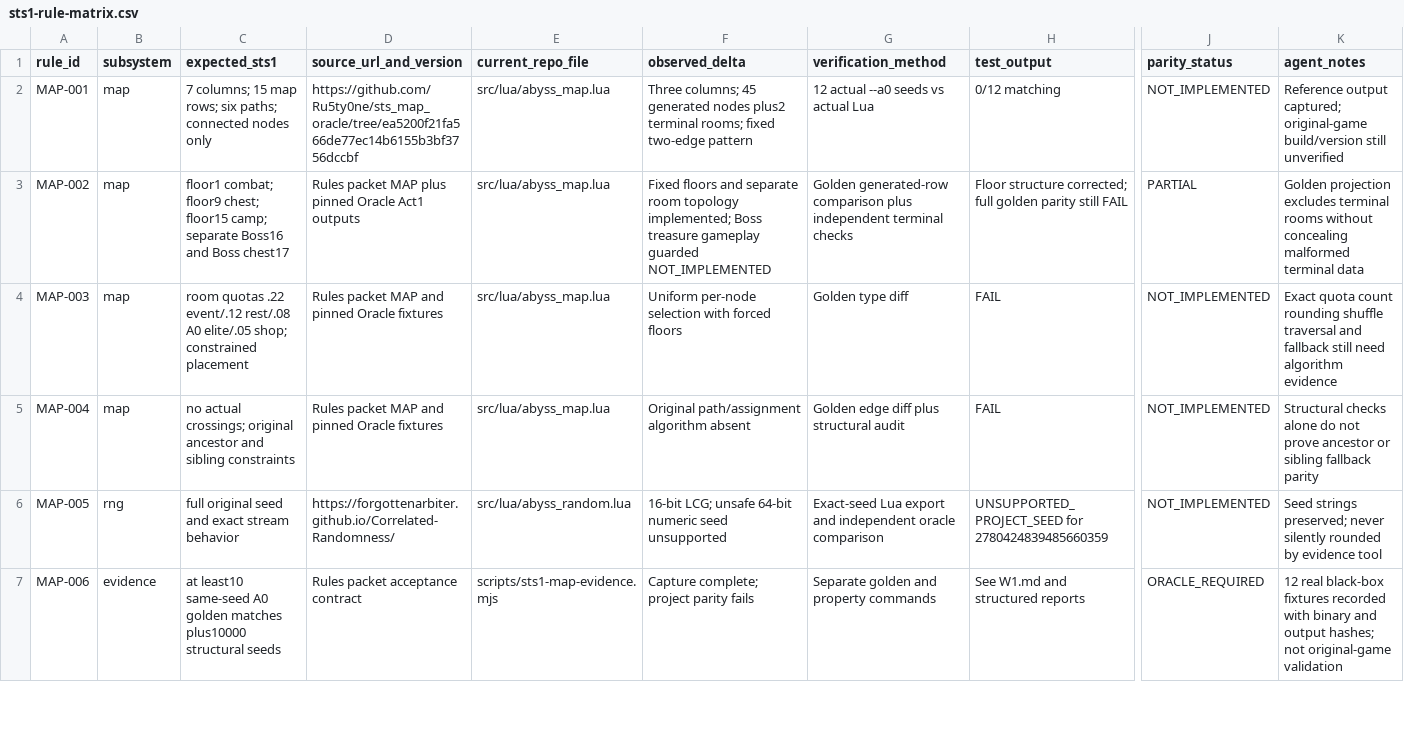
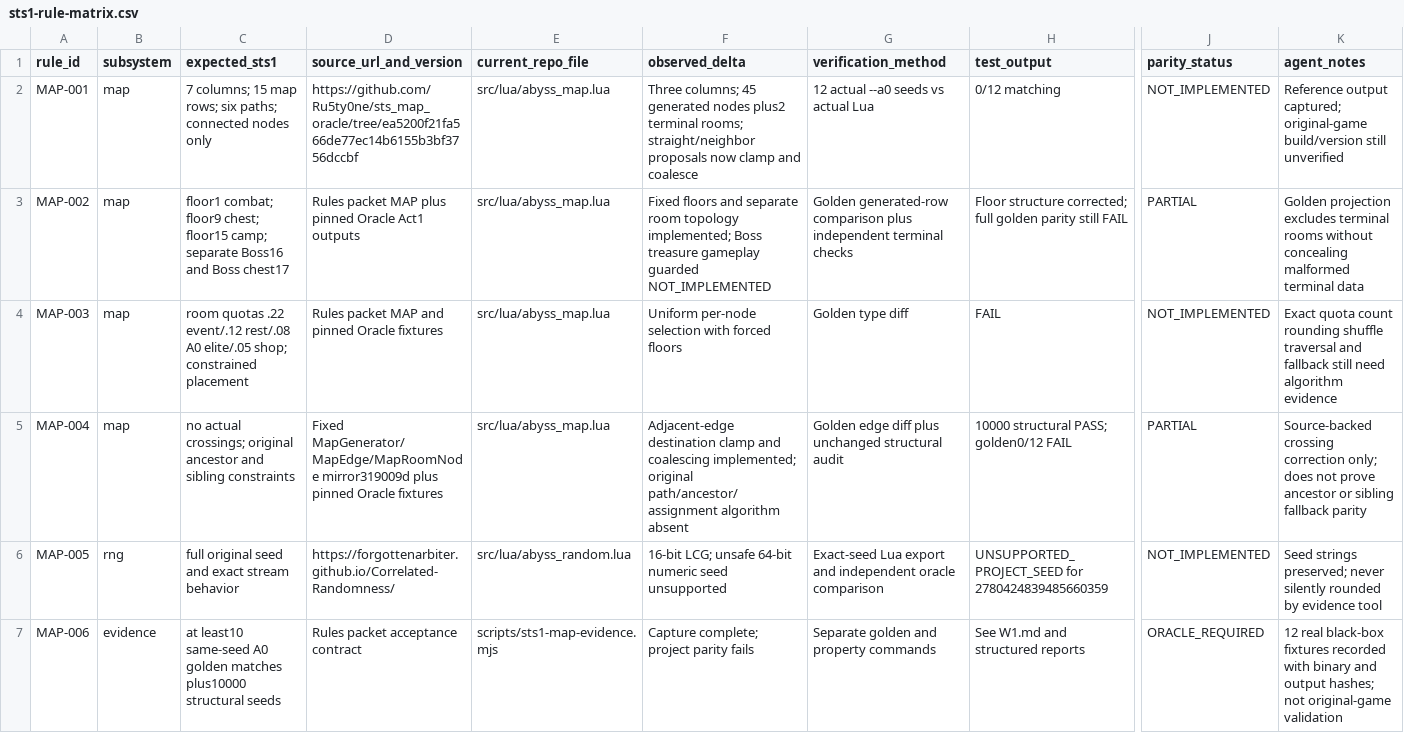
Before and after one commit to CHNISam/Slay-the-Abyss, a CSV file: docs/rules/sts1-rule-matrix.csv, drawn as a sheet; only a part is shown, gaps mark what is left out; the diff names each change by its address in the sheet, - before the commit and + after, or states it on an @@ line.

Commit message:
fix(map): integrate crossing repair and topology evidence (#148)
* fix(map): prevent crossing edges with adjacent destination clamps

* feat(map): verify isolated seven-column topology against golden seeds

```diff
--- a/docs/rules/sts1-rule-matrix.csv
+++ b/docs/rules/sts1-rule-matrix.csv
-F2 (observed_delta): …terminal rooms; fixed two-edge pattern
+F2 (observed_delta): …terminal rooms; straight/neighbor proposals now clamp and coalesce
-D5 (source_url_and_version): Rules packet MAP and pinned Oracle…
+D5 (source_url_and_version): Fixed MapGenerator/MapEdge/MapRoomNode mirror319009d plus pinned Oracle…
-F5 (observed_delta): Original path/assignment algorithm absent
+F5 (observed_delta): Adjacent-edge destination clamp and coalescing implemented; original path/ancestor/assignment algorithm absent
-G5 (verification_method): Golden edge diff plus structural audit
+G5 (verification_method): Golden edge diff plus unchanged structural audit
-H5 (test_output): FAIL
+H5 (test_output): 10000 structural PASS; golden0/12 FAIL
-J5 (parity_status): NOT_IMPLEMENTED
+J5 (parity_status): PARTIAL
-K5 (agent_notes): Structural checks alone do not prove…
+K5 (agent_notes): Source-backed crossing correction only; does not prove…
```
Also changed, not shown: 12 other files.
